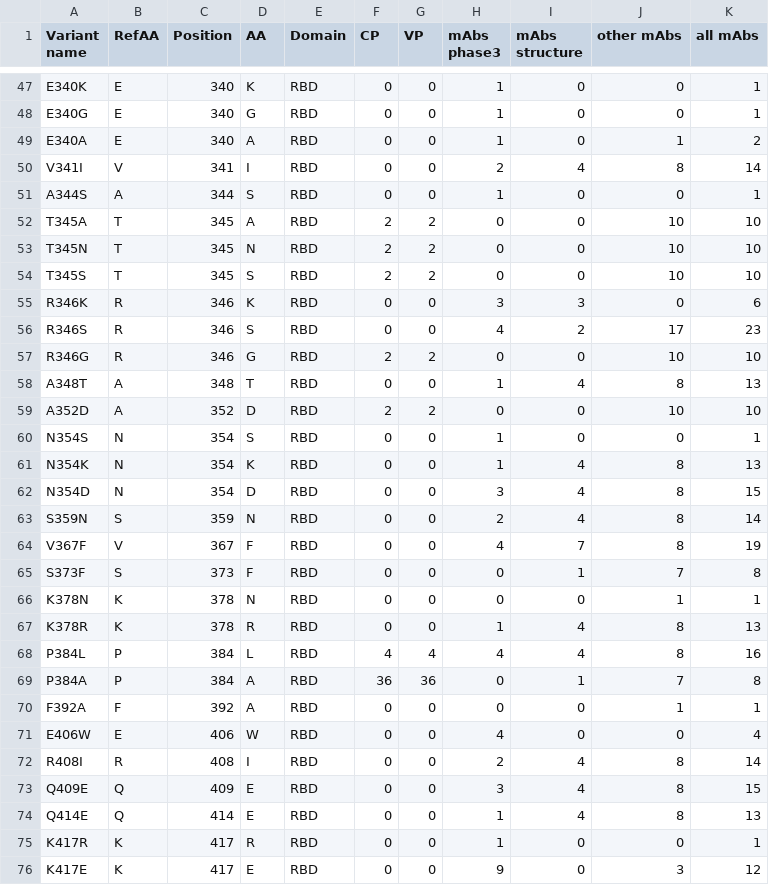
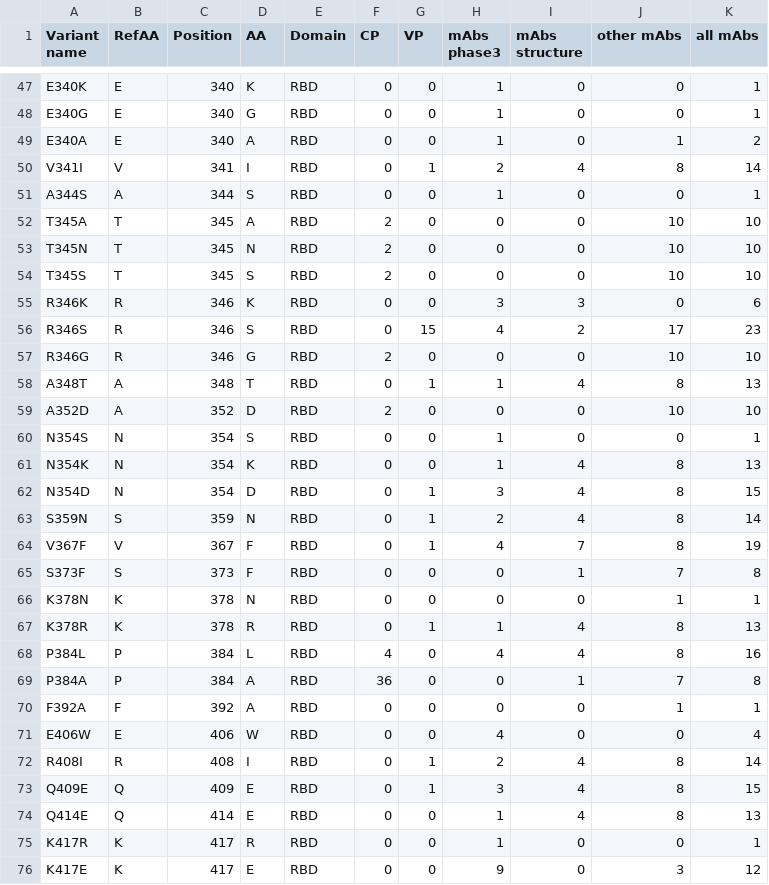
Before and after one commit to hivdb/covid-drdb-reports, a CSV file: report_tables/table_variant_indiv_figure.csv, drawn as a sheet; only a part is shown, gaps mark what is left out; the diff covers the shown part only.

```diff
--- a/report_tables/table_variant_indiv_figure.csv
+++ b/report_tables/table_variant_indiv_figure.csv
@@ -49,26 +49,26 @@ E340G,E,340,G,RBD,0,0,1,0,0,1
 E340A,E,340,A,RBD,0,0,1,0,1,2
-V341I,V,341,I,RBD,0,0,2,4,8,14
+V341I,V,341,I,RBD,0,1,2,4,8,14
 A344S,A,344,S,RBD,0,0,1,0,0,1
-T345A,T,345,A,RBD,2,2,0,0,10,10
-T345N,T,345,N,RBD,2,2,0,0,10,10
-T345S,T,345,S,RBD,2,2,0,0,10,10
+T345A,T,345,A,RBD,2,0,0,0,10,10
+T345N,T,345,N,RBD,2,0,0,0,10,10
+T345S,T,345,S,RBD,2,0,0,0,10,10
 R346K,R,346,K,RBD,0,0,3,3,0,6
-R346S,R,346,S,RBD,0,0,4,2,17,23
-R346G,R,346,G,RBD,2,2,0,0,10,10
-A348T,A,348,T,RBD,0,0,1,4,8,13
-A352D,A,352,D,RBD,2,2,0,0,10,10
+R346S,R,346,S,RBD,0,15,4,2,17,23
+R346G,R,346,G,RBD,2,0,0,0,10,10
+A348T,A,348,T,RBD,0,1,1,4,8,13
+A352D,A,352,D,RBD,2,0,0,0,10,10
 N354S,N,354,S,RBD,0,0,1,0,0,1
 N354K,N,354,K,RBD,0,0,1,4,8,13
-N354D,N,354,D,RBD,0,0,3,4,8,15
-S359N,S,359,N,RBD,0,0,2,4,8,14
-V367F,V,367,F,RBD,0,0,4,7,8,19
+N354D,N,354,D,RBD,0,1,3,4,8,15
+S359N,S,359,N,RBD,0,1,2,4,8,14
+V367F,V,367,F,RBD,0,1,4,7,8,19
 S373F,S,373,F,RBD,0,0,0,1,7,8
 K378N,K,378,N,RBD,0,0,0,0,1,1
-K378R,K,378,R,RBD,0,0,1,4,8,13
-P384L,P,384,L,RBD,4,4,4,4,8,16
-P384A,P,384,A,RBD,36,36,0,1,7,8
+K378R,K,378,R,RBD,0,1,1,4,8,13
+P384L,P,384,L,RBD,4,0,4,4,8,16
+P384A,P,384,A,RBD,36,0,0,1,7,8
 F392A,F,392,A,RBD,0,0,0,0,1,1
 E406W,E,406,W,RBD,0,0,4,0,0,4
-R408I,R,408,I,RBD,0,0,2,4,8,14
-Q409E,Q,409,E,RBD,0,0,3,4,8,15
+R408I,R,408,I,RBD,0,1,2,4,8,14
+Q409E,Q,409,E,RBD,0,1,3,4,8,15
 Q414E,Q,414,E,RBD,0,0,1,4,8,13
```
Also changed, not shown: 59 edited cells elsewhere in this file, report_tables/table_variant_multi_cp_figure.csv, report_tables/table_variant_multi_figure.csv, 12 other files.
